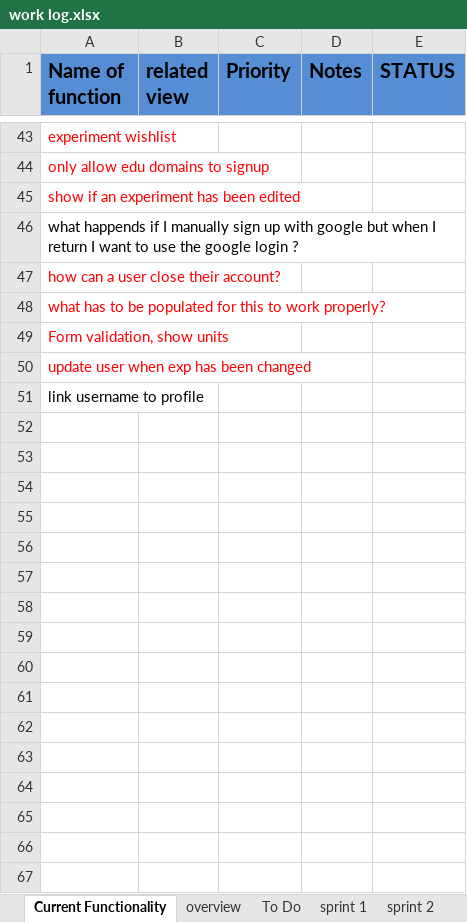
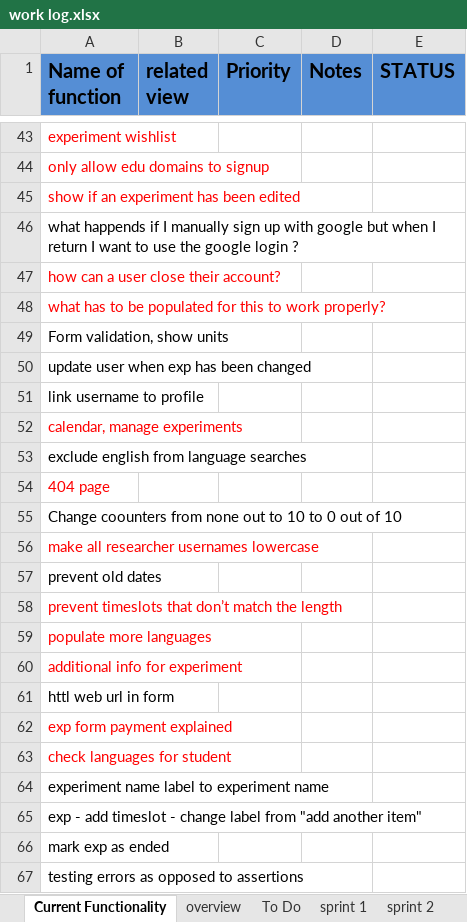
Before and after one commit to pfremp/masters_proj, an Excel workbook: docs/Project Management/work log.xlsx, sheet Current Functionality, drawn as a sheet; only a part is shown, gaps mark what is left out; values as stored, in another font and other column widths than the file's, no borders; the diff names each change by its address in the sheet, - before the commit and + after, or states it on an @@ line.

```diff
--- a/docs/Project Management/work log.xlsx (sheet Current Functionality)
+++ b/docs/Project Management/work log.xlsx (sheet Current Functionality)
-A49:A50 text colour: #FF0000
+A49:A50 text colour: black
+row 52: calendar, manage experiments
+row 53: exclude english from language searches
+row 54: 404 page
+row 55: Change coounters from none out to 10 to 0 out of 10
+row 56: make all researcher usernames lowercase
+row 57: prevent old dates
+row 58: prevent timeslots that don’t match the length
+row 59: populate more languages
+row 60: additional info for experiment
+row 61: httl web url in form
+row 62: exp form payment explained
+row 63: check languages for student
+row 64: experiment name label to experiment name
+row 65: exp - add timeslot - change label from "add another item"
+row 66: mark exp as ended
+row 67: testing errors as opposed to assertions
```
Also changed, not shown: other sheet tabs, 4 other files.
